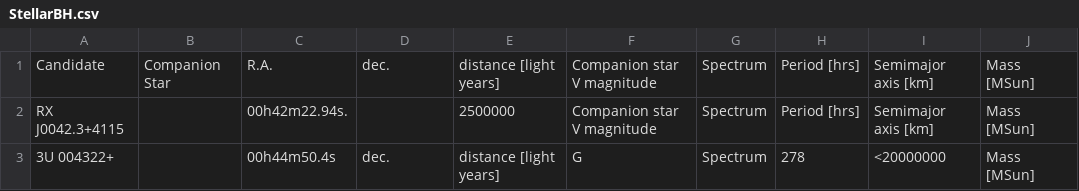
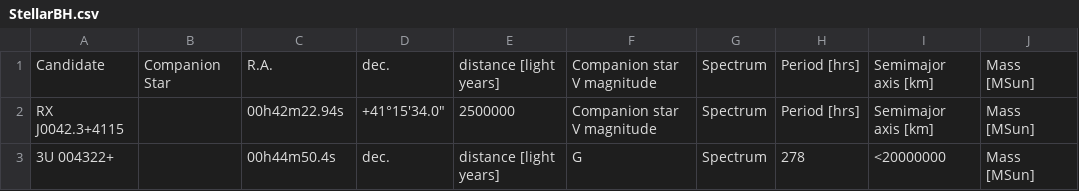
Before and after one commit to ashcat2005/RealBlackHoles, a CSV file: StellarBH.csv, drawn as a sheet; only a part is shown; the diff names each change by its address in the sheet, - before the commit and + after, or states it on an @@ line.

Commit message:
Update StellarBH.csv

```diff
--- a/StellarBH.csv
+++ b/StellarBH.csv
-C2: 00h42m22.94s.
+C2: 00h42m22.94s
-D2: (empty)
+D2: +41°15'34.0"
```
